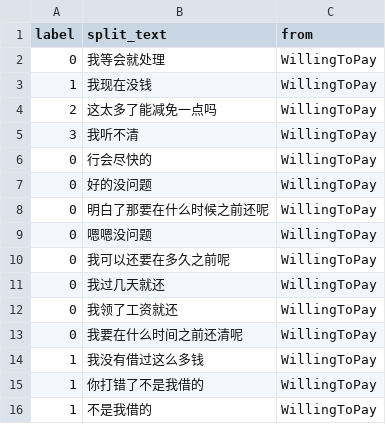
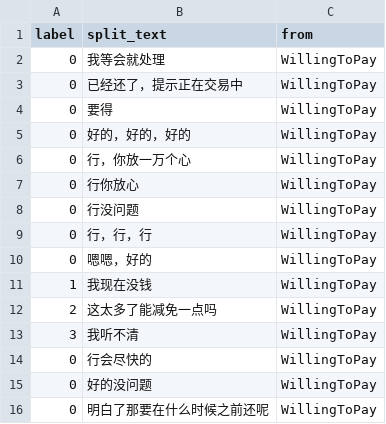
Before and after one commit to TSLNIHAOGIT/Chatbot1.0_ss, a CSV file: MLModel/data/WillingToPay/combined_mock_up_data_eval.csv, drawn as a sheet; only a part is shown; the shorter side is filled out with more unchanged rows; the diff names each change by its address in the sheet, - before the commit and + after, or states it on an @@ line.

```diff
--- a/MLModel/data/WillingToPay/combined_mock_up_data_eval.csv
+++ b/MLModel/data/WillingToPay/combined_mock_up_data_eval.csv
+row 3: 0 | 已经还了，提示正在交易中 | WillingToPay
+row 4: 0 | 要得 | WillingToPay
+row 5: 0 | 好的，好的，好的 | WillingToPay
+row 6: 0 | 行，你放一万个心 | WillingToPay
+row 7: 0 | 行你放心 | WillingToPay
+row 8: 0 | 行没问题 | WillingToPay
+row 9: 0 | 行，行，行 | WillingToPay
+row 10: 0 | 嗯嗯，好的 | WillingToPay
```
Also changed, not shown: MLModel/data/ConfirmLoan/labelNeedsCorrections.csv, MLModel/data/CutDebt/labelNeedsCorrections.csv, 10 other files.
